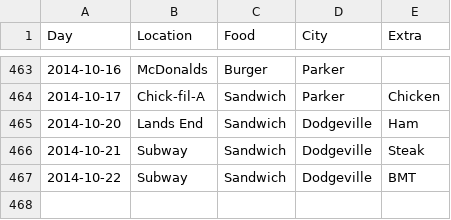
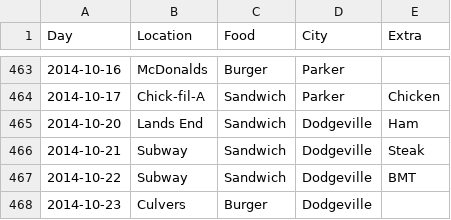
Before and after one commit to terrbearCodes/data, a CSV file: lunches.csv, drawn as a sheet; only a part is shown, gaps mark what is left out; the diff names each change by its address in the sheet, - before the commit and + after, or states it on an @@ line.

Commit message:
burger

```diff
--- a/lunches.csv
+++ b/lunches.csv
+row 468: 2014-10-23 | Culvers | Burger | Dodgeville
```
